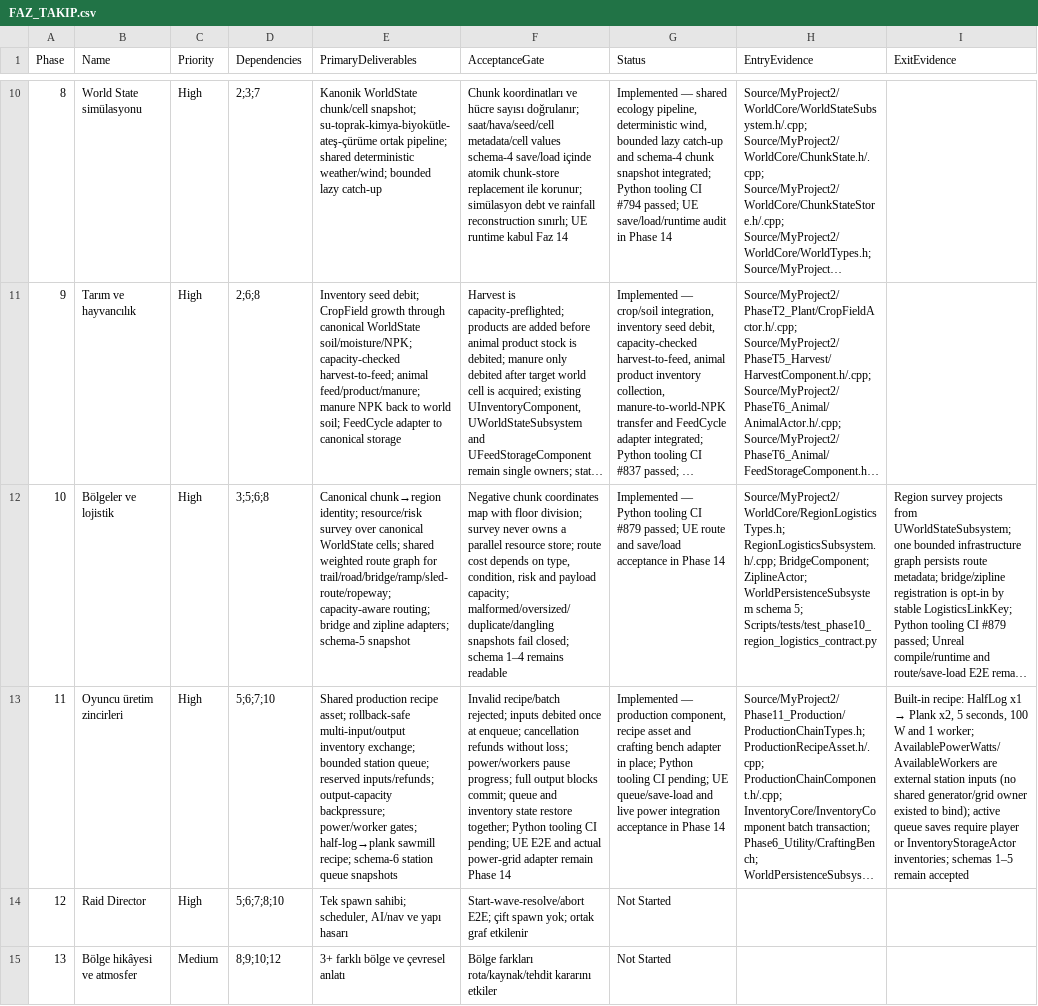
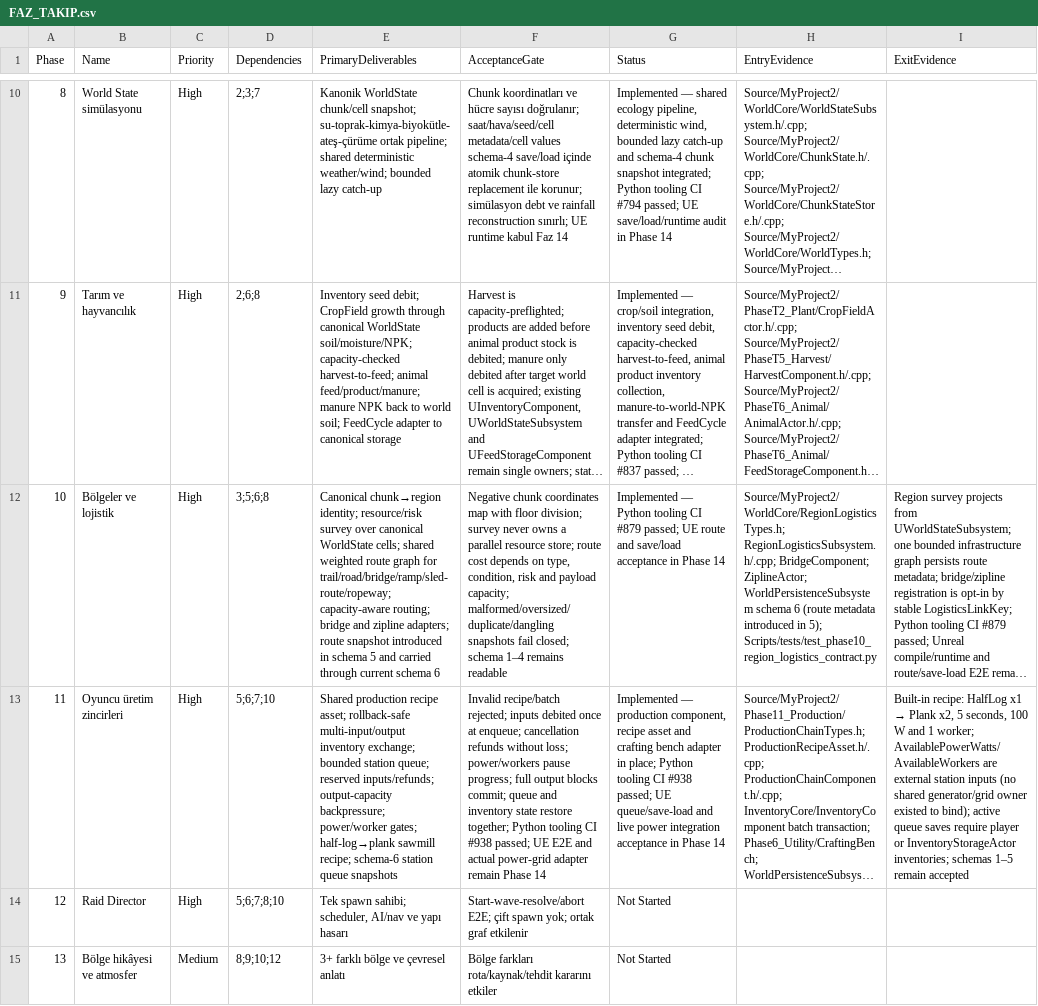
Before and after one commit to furkansarikiyak36-eng/unrealgame, a CSV file: Docs/FAZ_TAKIP.csv, drawn as a sheet; only a part is shown, gaps mark what is left out; long unchanged cells end in …; the diff names each change by its address in the sheet, - before the commit and + after, or states it on an @@ line.

Commit message:
Record Phase 11 CI #938 success and current save schema

```diff
--- a/Docs/FAZ_TAKIP.csv
+++ b/Docs/FAZ_TAKIP.csv
-E12 (PrimaryDeliverables): …zipline adapters; schema-5 snapshot
+E12 (PrimaryDeliverables): …zipline adapters; route snapshot introduced in schema 5 and carried through current schema 6
-H12 (EntryEvidence): …WorldPersistenceSubsystem schema 5; Scripts/tests/test_phase10_region_logistics_contract.py
+H12 (EntryEvidence): …WorldPersistenceSubsystem schema 6 (route metadata introduced in 5); Scripts/tests/test_phase10_region_logistics_contract.py
-F13 (AcceptanceGate): …tooling CI pending; UE E2E…
+F13 (AcceptanceGate): …tooling CI #938 passed; UE E2E…
-G13 (Status): …tooling CI pending; UE queue/save-load…
+G13 (Status): …tooling CI #938 passed; UE queue/save-load…
```
